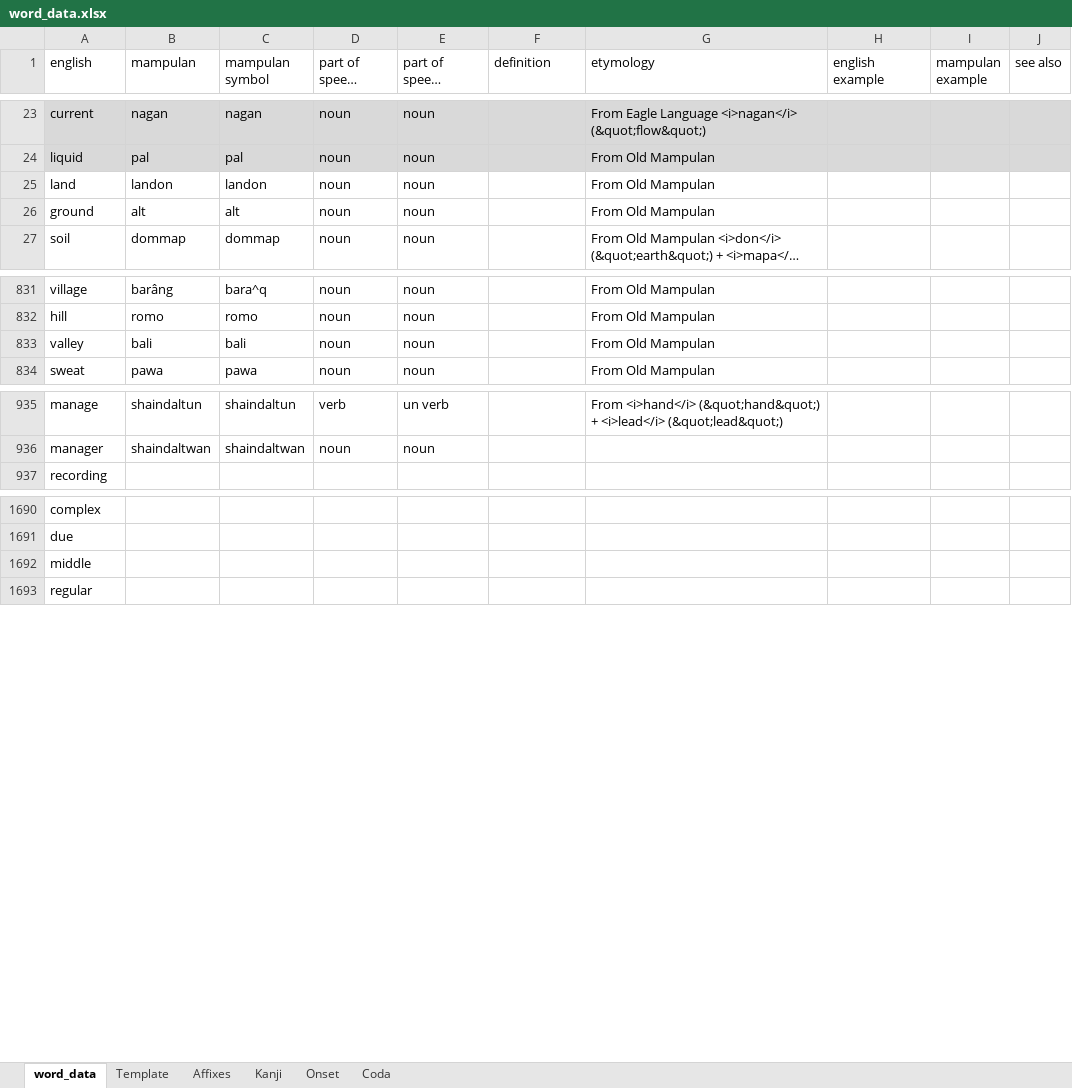
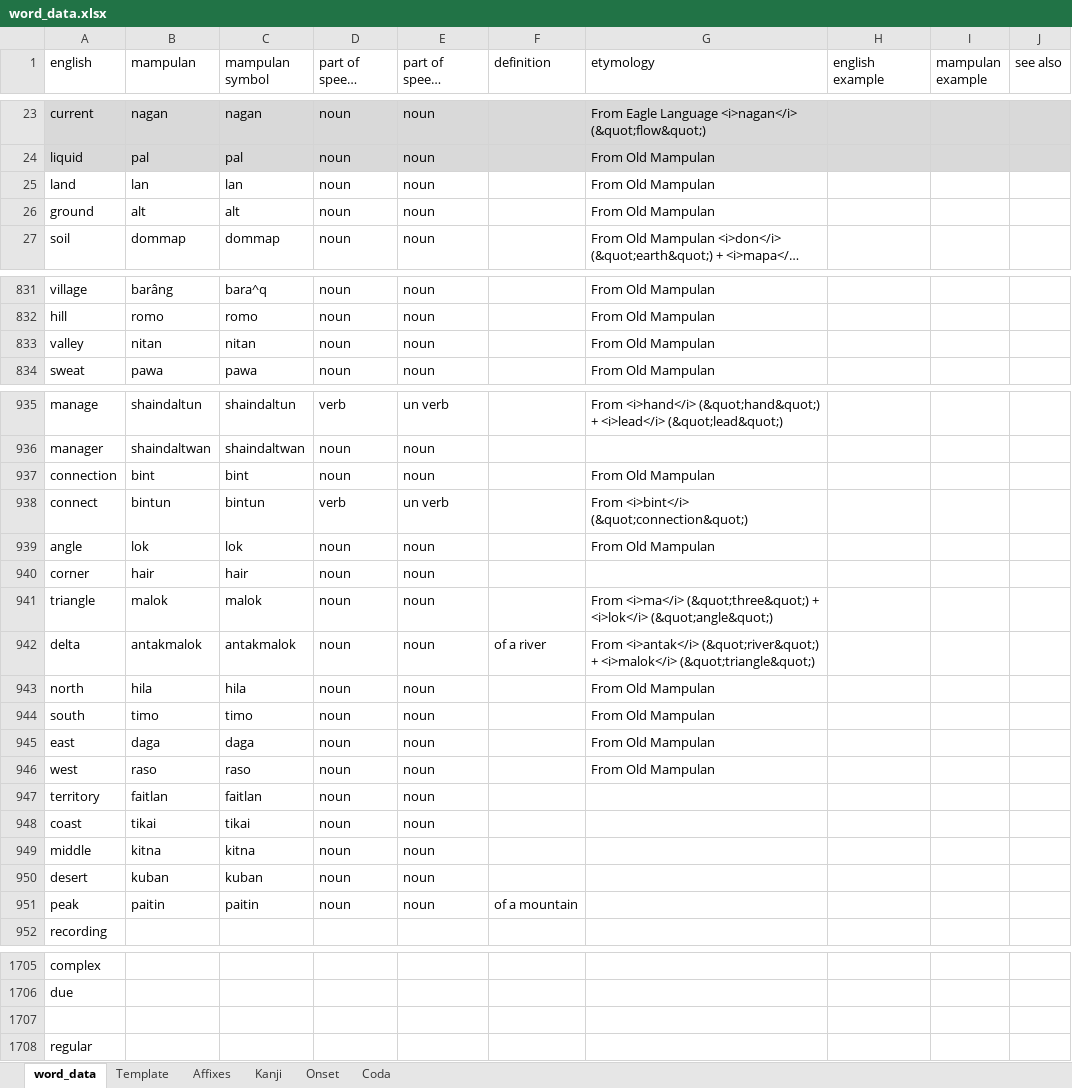
Before and after one commit to AlexAndPedro/alexandpedro.github.io, an Excel workbook: data/word_data.xlsx, sheet word_data, drawn as a sheet; only a part is shown, gaps mark what is left out; long unchanged cells end in …; values as stored, in another font and other column widths than the file's, no borders; conditional formats not drawn; addresses are those after the commit; the diff covers the shown part only; the diff names each change by its address in the sheet, - before the commit and + after, or states it on an @@ line.

Commit message:
Dictionary Update 2.3.17
Many changes to describe the provinces of Mampulan hehe

```diff
--- a/data/word_data.xlsx (sheet word_data)
+++ b/data/word_data.xlsx (sheet word_data)
-B25 (mampulan): landon
+B25 (mampulan): lan
-C25 (mampulan symbol): landon
+C25 (mampulan symbol): lan
-B833 (mampulan): bali
+B833 (mampulan): nitan
-C833 (mampulan symbol): bali
+C833 (mampulan symbol): nitan
+row 937: connection | bint | bint | noun | noun |  | From Old Mampulan
+row 938: connect | bintun | bintun | verb | un verb |  | From <i>bint</i> (&quot;connection&quot;)
+row 939: angle | lok | lok | noun | noun |  | From Old Mampulan
+row 940: corner | hair | hair | noun | noun
+row 941: triangle | malok | malok | noun | noun |  | From <i>ma</i> (&quot;three&quot;) + <i>lok</i> (&quot;angle&quot;)
+row 942: delta | antakmalok | antakmalok | noun | noun | of a river | From <i>antak</i> (&quot;river&quot;) + <i>malok</i> (&quot;triangle&quot;)
+row 943: north | hila | hila | noun | noun |  | From Old Mampulan
+row 944: south | timo | timo | noun | noun |  | From Old Mampulan
+row 945: east | daga | daga | noun | noun |  | From Old Mampulan
+row 946: west | raso | raso | noun | noun |  | From Old Mampulan
+row 947: territory | faitlan | faitlan | noun | noun
+row 948: coast | tikai | tikai | noun | noun
+row 949: middle | kitna | kitna | noun | noun
+row 950: desert | kuban | kuban | noun | noun
+row 951: peak | paitin | paitin | noun | noun | of a mountain
-A1707 (english): middle
+A1707 (english): (empty)
```
Also changed, not shown: 2 edited cells elsewhere in this sheet, sheet Kanji, 2 other files.
